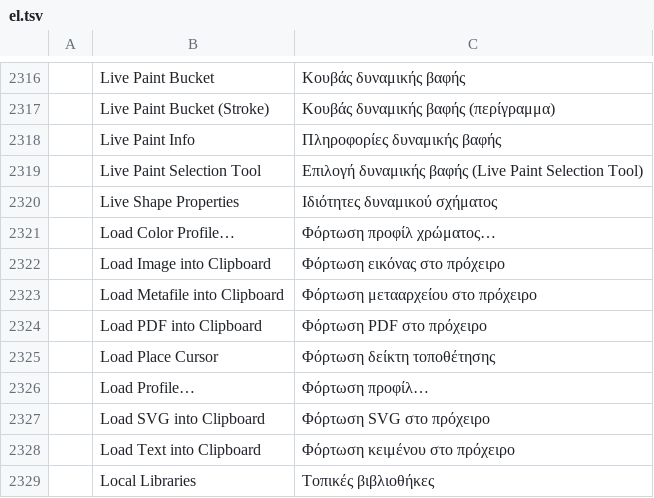
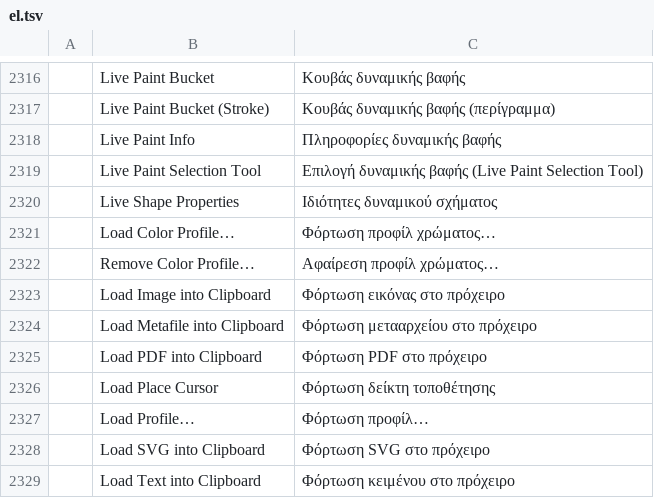
Before and after one commit to 00xJS/vectorcraft, a TSV file: crates/ui-egui/src/i18n/el.tsv, drawn as a sheet; only a part is shown, gaps mark what is left out; the shorter side is filled out with more unchanged rows; the diff names each change by its address in the sheet, - before the commit and + after, or states it on an @@ line.

```diff
--- a/crates/ui-egui/src/i18n/el.tsv
+++ b/crates/ui-egui/src/i18n/el.tsv
+row 2322:  | Remove Color Profile… | Αφαίρεση προφίλ χρώματος…
```
Also changed, not shown: crates/ui-egui/src/i18n/bg.tsv, crates/ui-egui/src/i18n/fr.tsv, 28 other files.
